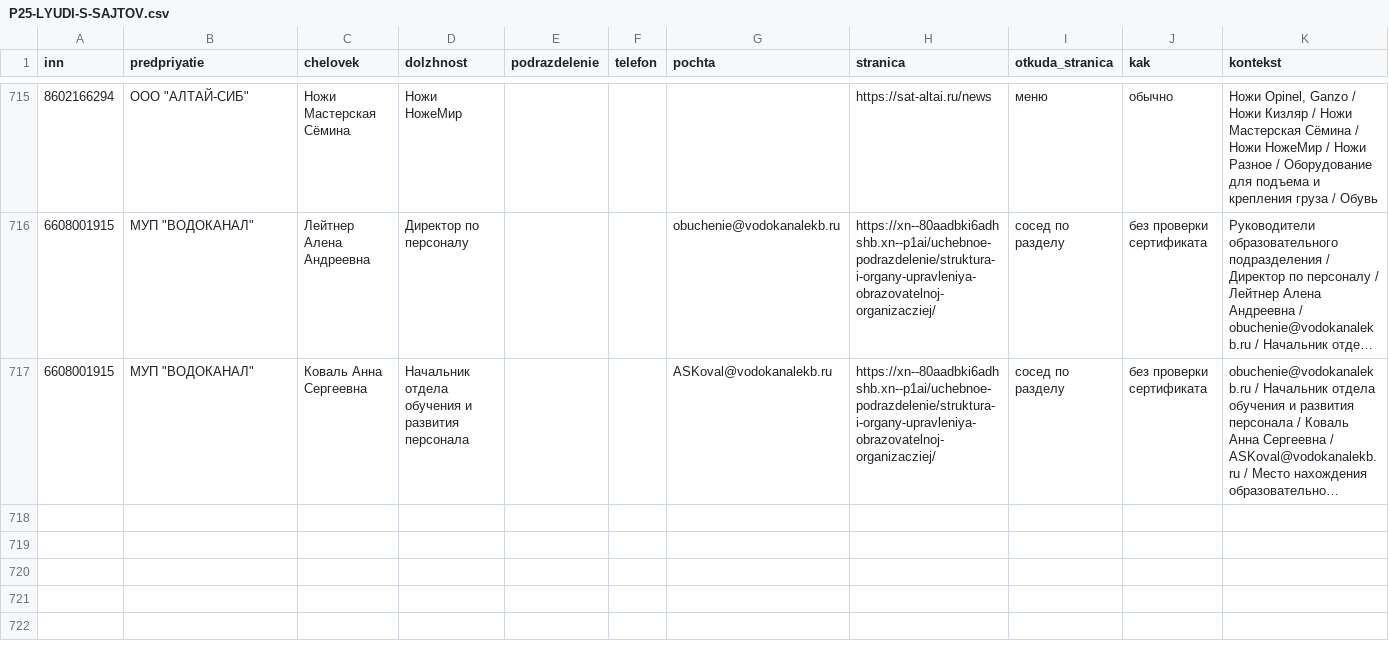
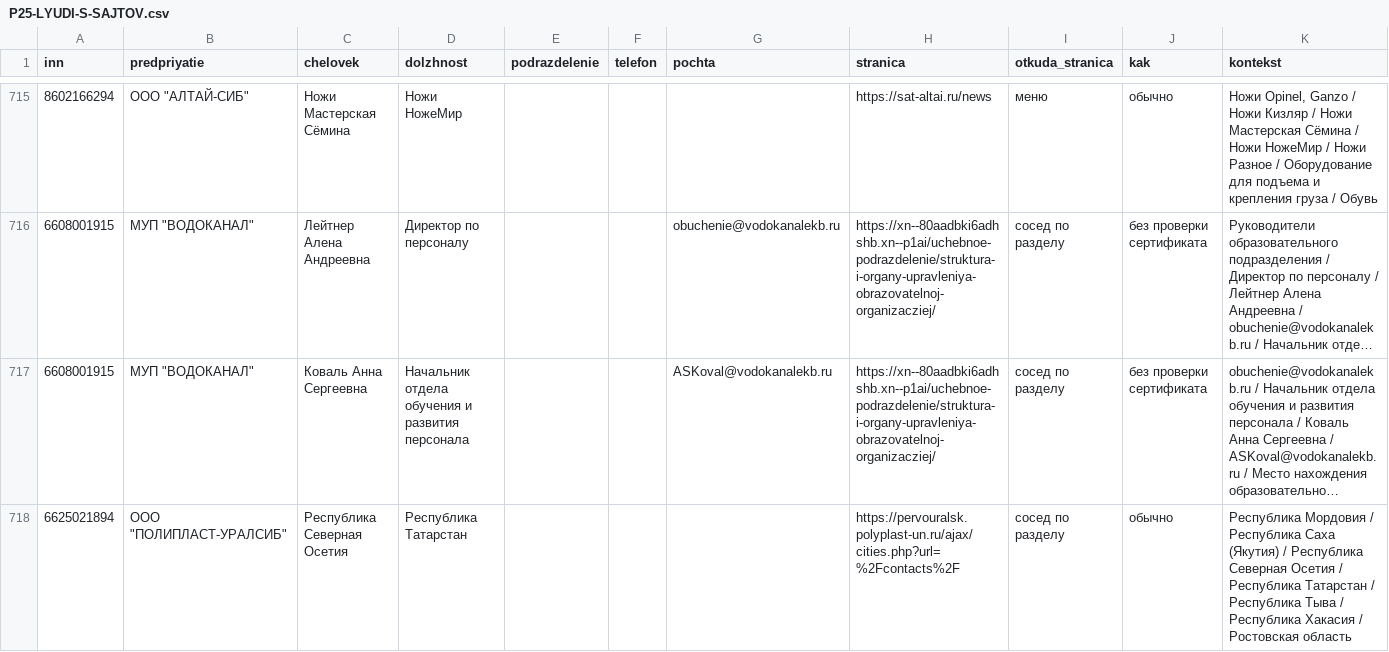
Before and after one commit to kirillrand4-alt/avto, a CSV file: seo-texts/engineers-lens/P25-LYUDI-S-SAJTOV.csv, drawn as a sheet; only a part is shown, gaps mark what is left out; long unchanged cells end in …; the diff names each change by its address in the sheet, - before the commit and + after, or states it on an @@ line.

```diff
--- a/seo-texts/engineers-lens/P25-LYUDI-S-SAJTOV.csv
+++ b/seo-texts/engineers-lens/P25-LYUDI-S-SAJTOV.csv
+row 718: 6625021894 | ООО "ПОЛИПЛАСТ-УРАЛСИБ" | Республика Северная Осетия | Республика Татарстан |  |  |  | https://pervouralsk.polyplast-un.ru/ajax/cities.php?url=%2Fcontacts%2F | сосед по разделу | обычно | Республика Мордовия / Республика Саха (Якутия) / Республика Северная Осетия / Республика Татарстан / Республика Тыва / Республика Хакасия / Ростовская область
```
Also changed, not shown: seo-texts/engineers-lens/P25-lyudi-s-sajtov-zhurnal.csv.
